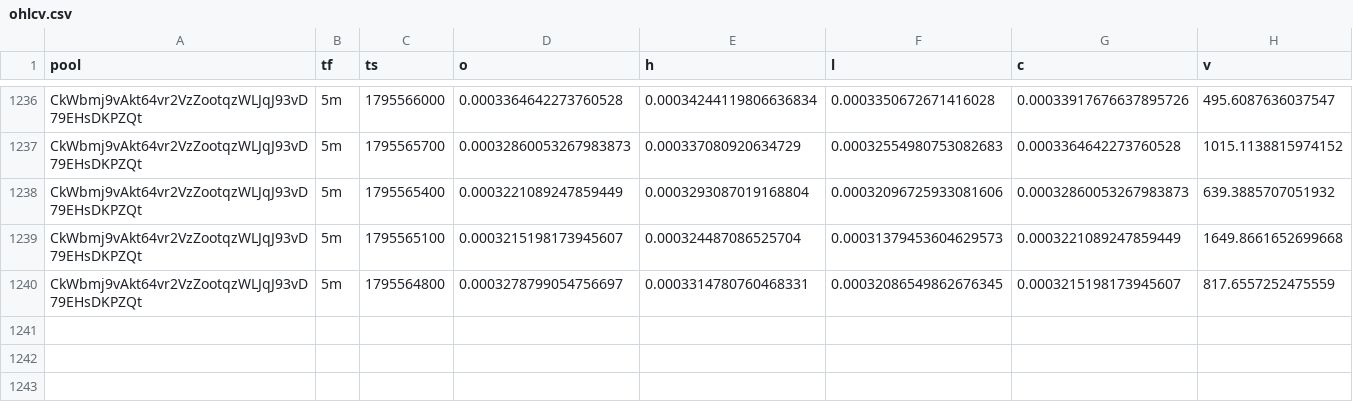
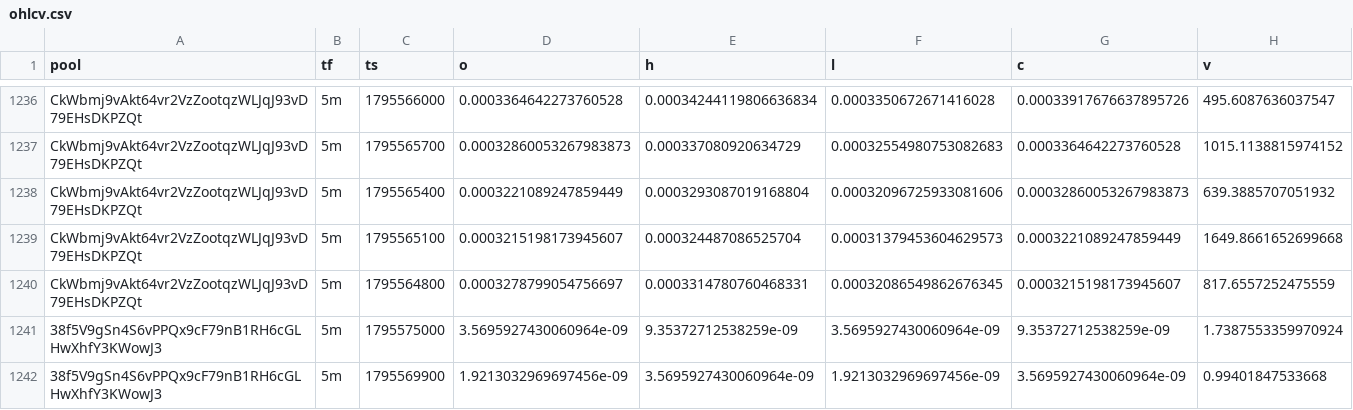
Before and after one commit to davidbobholz-stack/young-coin-collector., a CSV file: shards/2026-11-25/ohlcv.csv, drawn as a sheet; only a part is shown, gaps mark what is left out.

```diff
--- a/shards/2026-11-25/ohlcv.csv
+++ b/shards/2026-11-25/ohlcv.csv
@@ -1240 +1240,3 @@ CkWbmj9vAkt64vr2VzZootqzWLJqJ93vD79EHsDKPZQt,5m,1795565100,0.0003215198173945607
 CkWbmj9vAkt64vr2VzZootqzWLJqJ93vD79EHsDKPZQt,5m,1795564800,0.0003278799054756697,0.0003314780760468331,0.00032086549862676345,0.0003215198173945607,817.6557252475559
+38f5V9gSn4S6vPPQx9cF79nB1RH6cGLHwXhfY3KWowJ3,5m,1795575000,3.5695927430060964e-09,9.35372712538259e-09,3.5695927430060964e-09,9.35372712538259e-09,1.7387553359970924
+38f5V9gSn4S6vPPQx9cF79nB1RH6cGLHwXhfY3KWowJ3,5m,1795569900,1.9213032969697456e-09,3.5695927430060964e-09,1.9213032969697456e-09,3.5695927430060964e-09,0.99401847533668
```
Also changed, not shown: shards/2026-11-23/ohlcv.csv, 11 other files.
